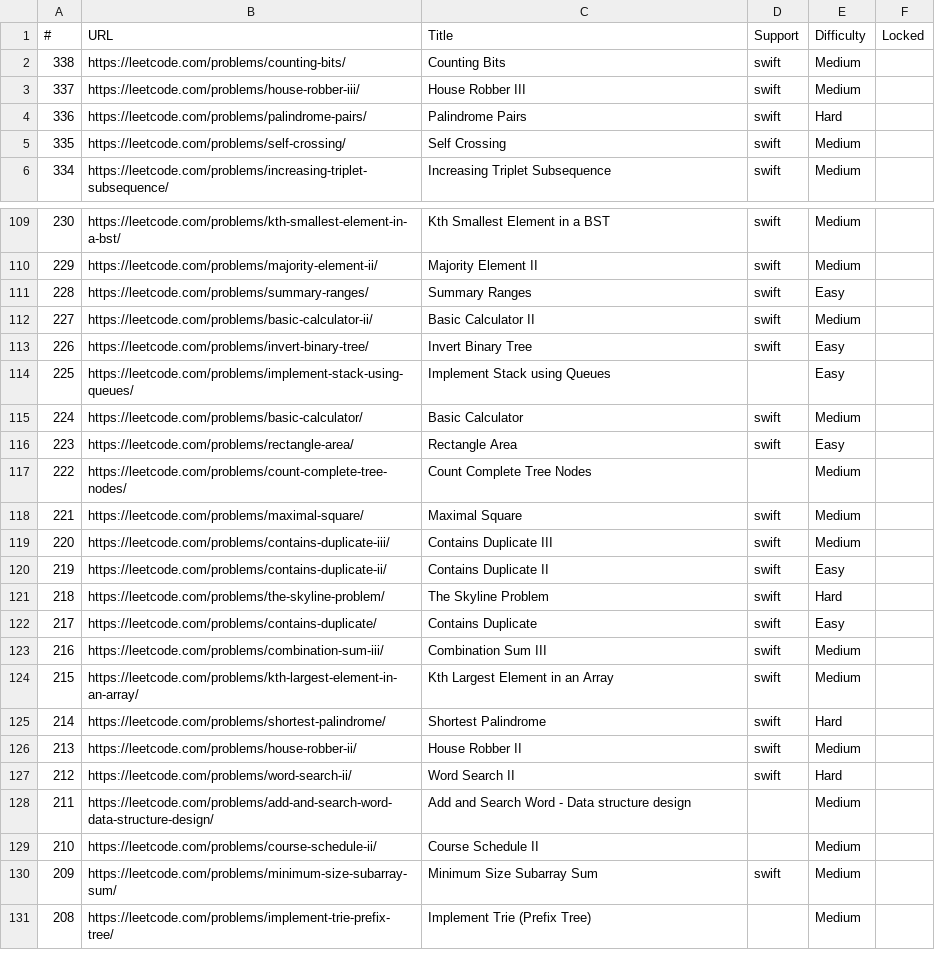
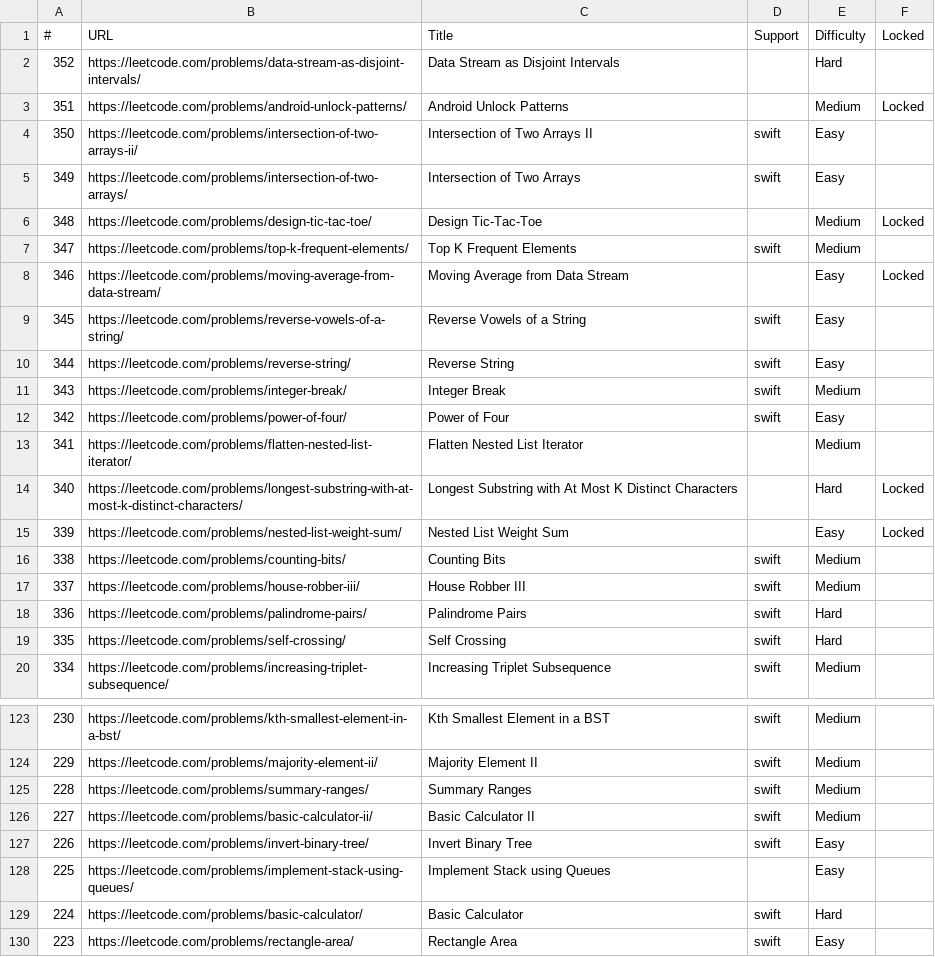
Before and after one commit to rainliu/leetcode, a CSV file: leetcode_swift_support.csv, drawn as a sheet; only a part is shown, gaps mark what is left out; the shorter side is filled out with more unchanged rows; the diff covers the shown part only.

```diff
--- a/leetcode_swift_support.csv
+++ b/leetcode_swift_support.csv
@@ -1,2 +1,16 @@
 #,URL,Title,Support,Difficulty,Locked
+352,https://leetcode.com/problems/data-stream-as-disjoint-intervals/,Data Stream as Disjoint Intervals,,Hard,
+351,https://leetcode.com/problems/android-unlock-patterns/,Android Unlock Patterns,,Medium,Locked
+350,https://leetcode.com/problems/intersection-of-two-arrays-ii/,Intersection of Two Arrays II,swift,Easy,
+349,https://leetcode.com/problems/intersection-of-two-arrays/,Intersection of Two Arrays,swift,Easy,
+348,https://leetcode.com/problems/design-tic-tac-toe/,Design Tic-Tac-Toe,,Medium,Locked
+347,https://leetcode.com/problems/top-k-frequent-elements/,Top K Frequent Elements,swift,Medium,
+346,https://leetcode.com/problems/moving-average-from-data-stream/,Moving Average from Data Stream,,Easy,Locked
+345,https://leetcode.com/problems/reverse-vowels-of-a-string/,Reverse Vowels of a String,swift,Easy,
+344,https://leetcode.com/problems/reverse-string/,Reverse String,swift,Easy,
+343,https://leetcode.com/problems/integer-break/,Integer Break,swift,Medium,
+342,https://leetcode.com/problems/power-of-four/,Power of Four,swift,Easy,
+341,https://leetcode.com/problems/flatten-nested-list-iterator/,Flatten Nested List Iterator,,Medium,
+340,https://leetcode.com/problems/longest-substring-with-at-most-k-distinct-characters/,Longest Substring with At Most K Distinct Characters,,Hard,Locked
+339,https://leetcode.com/problems/nested-list-weight-sum/,Nested List Weight Sum,,Easy,Locked
 338,https://leetcode.com/problems/counting-bits/,Counting Bits,swift,Medium,
@@ -4,3 +18,3 @@
 336,https://leetcode.com/problems/palindrome-pairs/,Palindrome Pairs,swift,Hard,
-335,https://leetcode.com/problems/self-crossing/,Self Crossing,swift,Medium,
+335,https://leetcode.com/problems/self-crossing/,Self Crossing,swift,Hard,
 334,https://leetcode.com/problems/increasing-triplet-subsequence/,Increasing Triplet Subsequence,swift,Medium,
@@ -110,3 +124,3 @@
 229,https://leetcode.com/problems/majority-element-ii/,Majority Element II,swift,Medium,
-228,https://leetcode.com/problems/summary-ranges/,Summary Ranges,swift,Easy,
+228,https://leetcode.com/problems/summary-ranges/,Summary Ranges,swift,Medium,
 227,https://leetcode.com/problems/basic-calculator-ii/,Basic Calculator II,swift,Medium,
@@ -114,3 +128,3 @@
 225,https://leetcode.com/problems/implement-stack-using-queues/,Implement Stack using Queues,,Easy,
-224,https://leetcode.com/problems/basic-calculator/,Basic Calculator,swift,Medium,
+224,https://leetcode.com/problems/basic-calculator/,Basic Calculator,swift,Hard,
 223,https://leetcode.com/problems/rectangle-area/,Rectangle Area,swift,Easy,
```
Also changed, not shown: 6 edited cells elsewhere in this file, leetcode_golang_support.csv, 2 other files.
